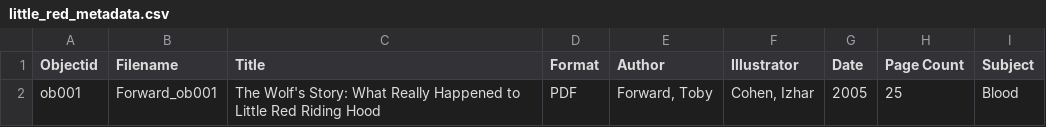
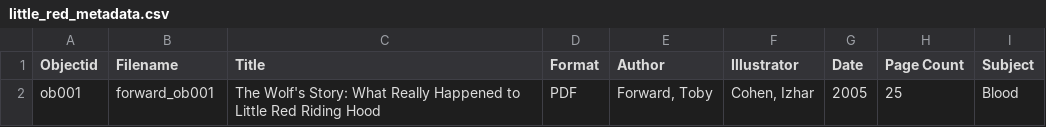
Before and after one commit to daniiiiiii-iu/LittleRed-Collection, a CSV file: _data/little_red_metadata.csv, drawn as a sheet.

Commit message:
stuff

```diff
--- a/_data/little_red_metadata.csv
+++ b/_data/little_red_metadata.csv
@@ -1,2 +1,2 @@
 Objectid,Filename,Title,Format,Author,Illustrator,Date,Page Count,Subject
-ob001,Forward_ob001,The Wolf's Story: What Really Happened to Little Red Riding Hood,PDF,"Forward, Toby","Cohen, Izhar",2005,25,Blood
+ob001,forward_ob001,The Wolf's Story: What Really Happened to Little Red Riding Hood,PDF,"Forward, Toby","Cohen, Izhar",2005,25,Blood
```
